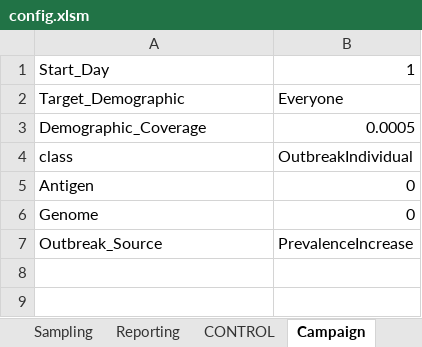
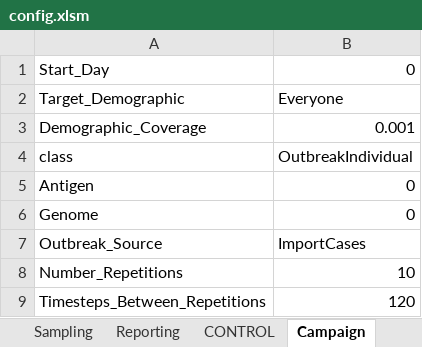
Before and after one commit to InstituteforDiseaseModeling/EMOD-Typhoid, an Excel workbook: Regression/Scenarios/Generic/09_DensityScaling/config.xlsm, sheet Campaign, drawn as a sheet; values as stored, in another font and other column widths than the file's, no borders; the diff names each change by its address in the sheet, - before the commit and + after, or states it on an @@ line.

```diff
--- a/Regression/Scenarios/Generic/09_DensityScaling/config.xlsm (sheet Campaign)
+++ b/Regression/Scenarios/Generic/09_DensityScaling/config.xlsm (sheet Campaign)
-B1: 1
+B1: 0
-B3: 0.0005
+B3: 0.001
-B7: PrevalenceIncrease
+B7: ImportCases
+row 8: Number_Repetitions | 10
+row 9: Timesteps_Between_Repetitions | 120
```
Also changed, not shown: sheet Demographics, sheet Epi, Regression/Scenarios/Generic/07_SI/config.xlsm, Regression/Scenarios/Generic/08_SIS/config.xlsm, 9 other files.
